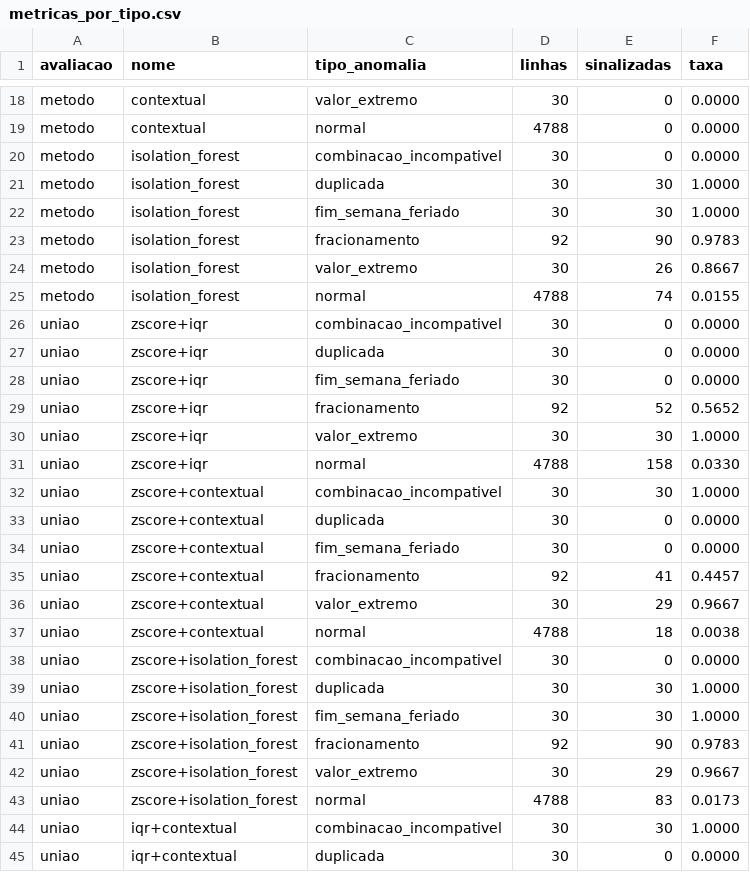
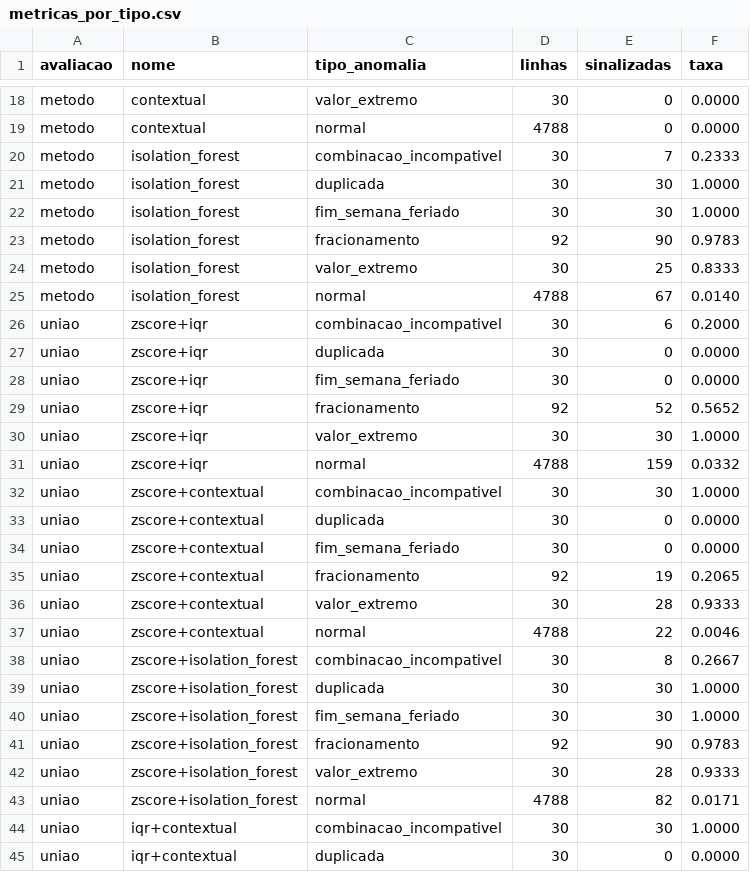
Before and after one commit to tcc-da-sinuca/tcc-anomalias-despesas, a CSV file: experimentos/resultados/seed_7/metricas_por_tipo.csv, drawn as a sheet; only a part is shown, gaps mark what is left out; the diff covers the shown part only.

```diff
--- a/experimentos/resultados/seed_7/metricas_por_tipo.csv
+++ b/experimentos/resultados/seed_7/metricas_por_tipo.csv
@@ -19,3 +19,3 @@ metodo,contextual,valor_extremo,30,0,0.0000
 metodo,contextual,normal,4788,0,0.0000
-metodo,isolation_forest,combinacao_incompativel,30,0,0.0000
+metodo,isolation_forest,combinacao_incompativel,30,7,0.2333
 metodo,isolation_forest,duplicada,30,30,1.0000
@@ -23,5 +23,5 @@ metodo,isolation_forest,fim_semana_feriado,30,30,1.0000
 metodo,isolation_forest,fracionamento,92,90,0.9783
-metodo,isolation_forest,valor_extremo,30,26,0.8667
-metodo,isolation_forest,normal,4788,74,0.0155
-uniao,zscore+iqr,combinacao_incompativel,30,0,0.0000
+metodo,isolation_forest,valor_extremo,30,25,0.8333
+metodo,isolation_forest,normal,4788,67,0.0140
+uniao,zscore+iqr,combinacao_incompativel,30,6,0.2000
 uniao,zscore+iqr,duplicada,30,0,0.0000
@@ -30,3 +30,3 @@ uniao,zscore+iqr,fracionamento,92,52,0.5652
 uniao,zscore+iqr,valor_extremo,30,30,1.0000
-uniao,zscore+iqr,normal,4788,158,0.0330
+uniao,zscore+iqr,normal,4788,159,0.0332
 uniao,zscore+contextual,combinacao_incompativel,30,30,1.0000
@@ -34,6 +34,6 @@ uniao,zscore+contextual,duplicada,30,0,0.0000
 uniao,zscore+contextual,fim_semana_feriado,30,0,0.0000
-uniao,zscore+contextual,fracionamento,92,41,0.4457
-uniao,zscore+contextual,valor_extremo,30,29,0.9667
-uniao,zscore+contextual,normal,4788,18,0.0038
-uniao,zscore+isolation_forest,combinacao_incompativel,30,0,0.0000
+uniao,zscore+contextual,fracionamento,92,19,0.2065
+uniao,zscore+contextual,valor_extremo,30,28,0.9333
+uniao,zscore+contextual,normal,4788,22,0.0046
+uniao,zscore+isolation_forest,combinacao_incompativel,30,8,0.2667
 uniao,zscore+isolation_forest,duplicada,30,30,1.0000
@@ -41,4 +41,4 @@ uniao,zscore+isolation_forest,fim_semana_feriado,30,30,1.0000
 uniao,zscore+isolation_forest,fracionamento,92,90,0.9783
-uniao,zscore+isolation_forest,valor_extremo,30,29,0.9667
-uniao,zscore+isolation_forest,normal,4788,83,0.0173
+uniao,zscore+isolation_forest,valor_extremo,30,28,0.9333
+uniao,zscore+isolation_forest,normal,4788,82,0.0171
 uniao,iqr+contextual,combinacao_incompativel,30,30,1.0000
```
Also changed, not shown: 42 edited cells elsewhere in this file, experimentos/resultados/metricas.csv, experimentos/resultados/metricas_por_tipo.csv, 20 other files.
